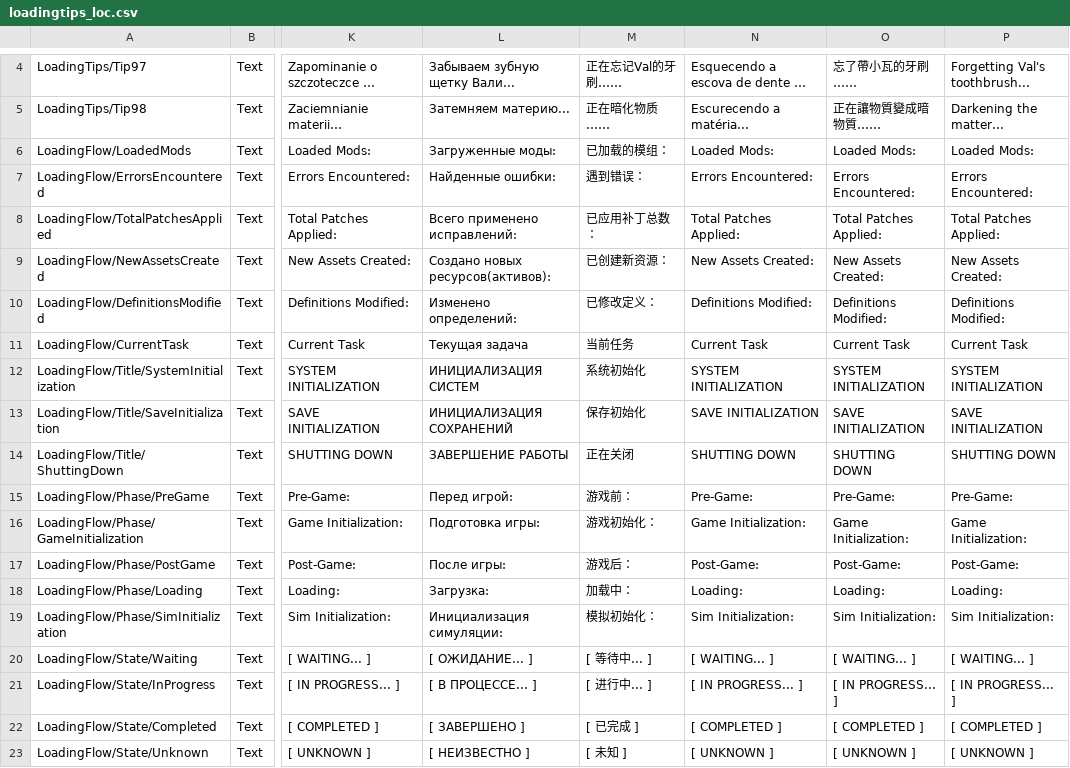
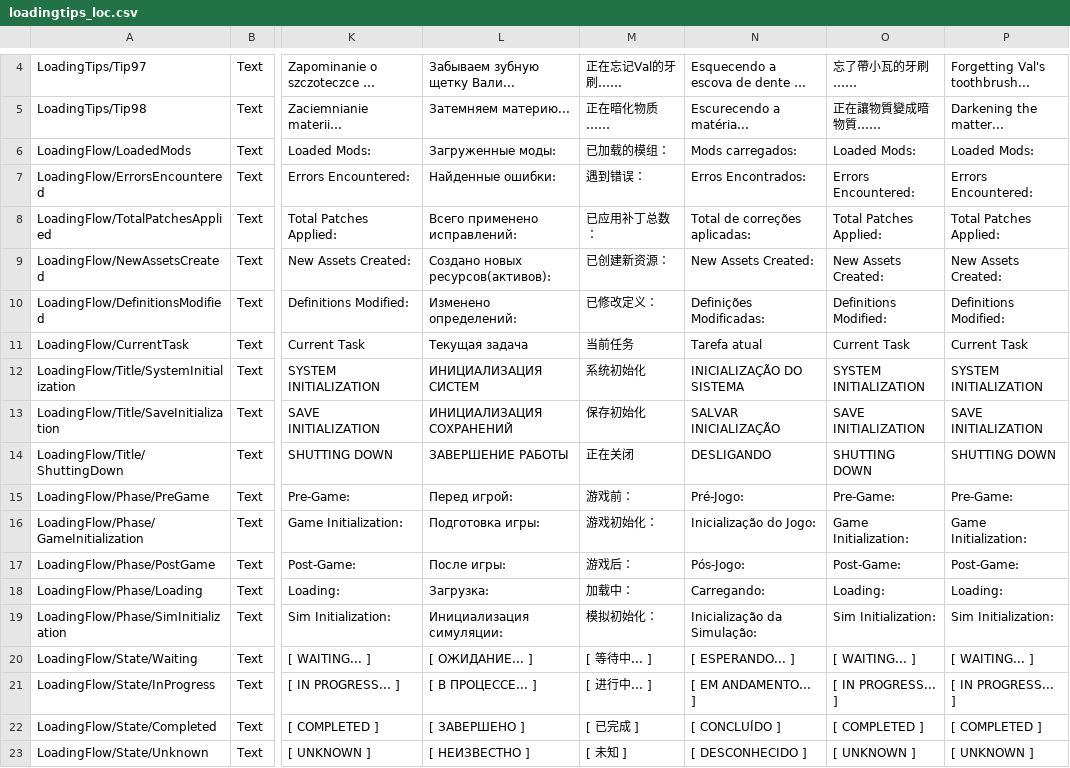
Before and after one commit to KSP2Redux/Content, a CSV file: localizations/loadingtips_loc.csv, drawn as a sheet; only a part is shown, gaps mark what is left out; long unchanged cells end in …; the diff names each change by its address in the sheet, - before the commit and + after, or states it on an @@ line.

```diff
--- a/localizations/loadingtips_loc.csv
+++ b/localizations/loadingtips_loc.csv
-N6: Loaded Mods:
+N6: Mods carregados:
-N7: Errors Encountered:
+N7: Erros Encontrados:
-N8: Total Patches Applied:
+N8: Total de correções aplicadas:
-N10: Definitions Modified:
+N10: Definições Modificadas:
-N11: Current Task
+N11: Tarefa atual
-N12: SYSTEM INITIALIZATION
+N12: INICIALIZAÇÃO DO SISTEMA
-N13: SAVE INITIALIZATION
+N13: SALVAR INICIALIZAÇÃO
-N14: SHUTTING DOWN
+N14: DESLIGANDO
-N15: Pre-Game:
+N15: Pré-Jogo:
-N16: Game Initialization:
+N16: Inicialização do Jogo:
-N17: Post-Game:
+N17: Pós-Jogo:
-N18: Loading:
+N18: Carregando:
-N19: Sim Initialization:
+N19: Inicialização da Simulação:
-N20: [ WAITING... ]
+N20: [ ESPERANDO... ]
-N21: [ IN PROGRESS... ]
+N21: [ EM ANDAMENTO... ]
-N22: [ COMPLETED ]
+N22: [ CONCLUÍDO ]
-N23: [ UNKNOWN ]
+N23: [ DESCONHECIDO ]
```
Also changed, not shown: localizations/technodes_loc.csv, localizations/ui_flight_loc.csv, 3 other files.
